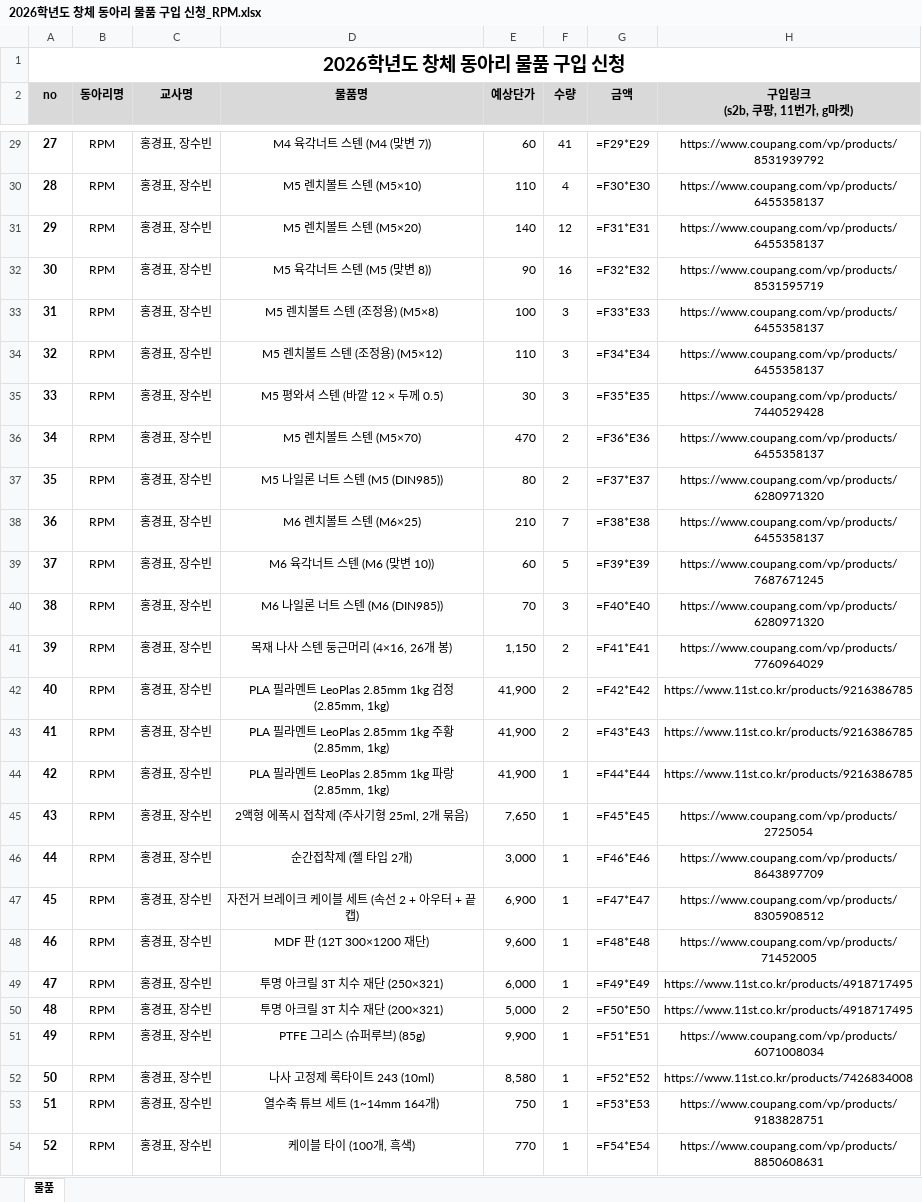
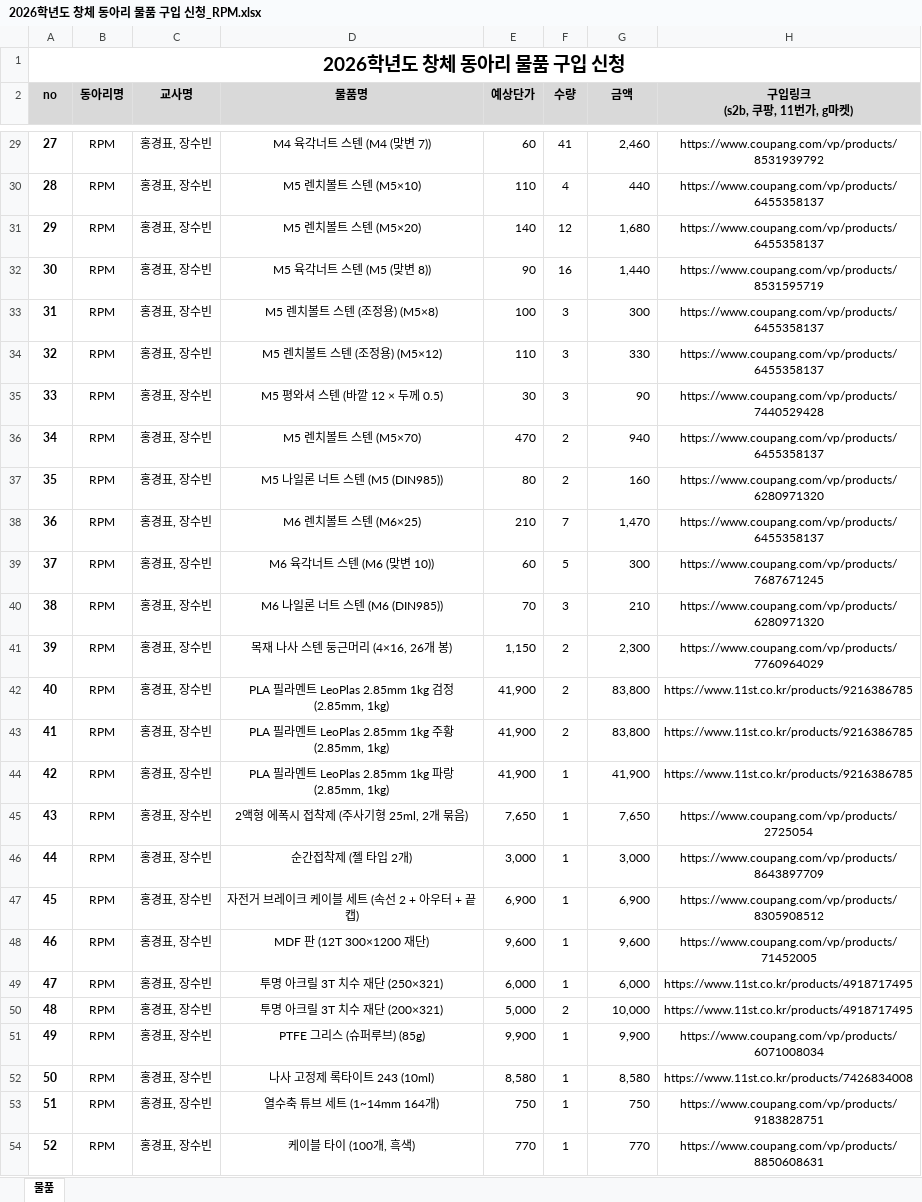
Before and after one commit to jang090623-alt/neo, an Excel workbook: v4/2026학년도 창체 동아리 물품 구입 신청_RPM.xlsx, sheet 물품, drawn as a sheet; only a part is shown, gaps mark what is left out; values as stored, in another font and other column widths than the file's, no borders; formulas without a stored value are shown as written; the diff covers the shown part only; the diff names each change by its address in the sheet, - before the commit and + after, or states it on an @@ line.

```diff
--- a/v4/2026학년도 창체 동아리 물품 구입 신청_RPM.xlsx (sheet 물품)
+++ b/v4/2026학년도 창체 동아리 물품 구입 신청_RPM.xlsx (sheet 물품)
-G29 (금액): =F29*E29
+G29 (금액): 2,460
-G30 (금액): =F30*E30
+G30 (금액): 440
-G31 (금액): =F31*E31
+G31 (금액): 1,680
-G32 (금액): =F32*E32
+G32 (금액): 1,440
-G33 (금액): =F33*E33
+G33 (금액): 300
-G34 (금액): =F34*E34
+G34 (금액): 330
-G35 (금액): =F35*E35
+G35 (금액): 90
-G36 (금액): =F36*E36
+G36 (금액): 940
-G37 (금액): =F37*E37
+G37 (금액): 160
-G38 (금액): =F38*E38
+G38 (금액): 1,470
-G39 (금액): =F39*E39
+G39 (금액): 300
-G40 (금액): =F40*E40
+G40 (금액): 210
-G41 (금액): =F41*E41
+G41 (금액): 2,300
-G42 (금액): =F42*E42
+G42 (금액): 83,800
-G43 (금액): =F43*E43
+G43 (금액): 83,800
-G44 (금액): =F44*E44
+G44 (금액): 41,900
-G45 (금액): =F45*E45
+G45 (금액): 7,650
-G46 (금액): =F46*E46
+G46 (금액): 3,000
-G47 (금액): =F47*E47
+G47 (금액): 6,900
-G48 (금액): =F48*E48
+G48 (금액): 9,600
-G49 (금액): =F49*E49
+G49 (금액): 6,000
-G50 (금액): =F50*E50
+G50 (금액): 10,000
-G51 (금액): =F51*E51
+G51 (금액): 9,900
-G52 (금액): =F52*E52
+G52 (금액): 8,580
-G53 (금액): =F53*E53
+G53 (금액): 750
-G54 (금액): =F54*E54
+G54 (금액): 770
```
Also changed, not shown: 1 added row, 1 removed row and 53 edited cells elsewhere in this sheet, v4/물품계획서_근거.xlsx, 5 other files.
